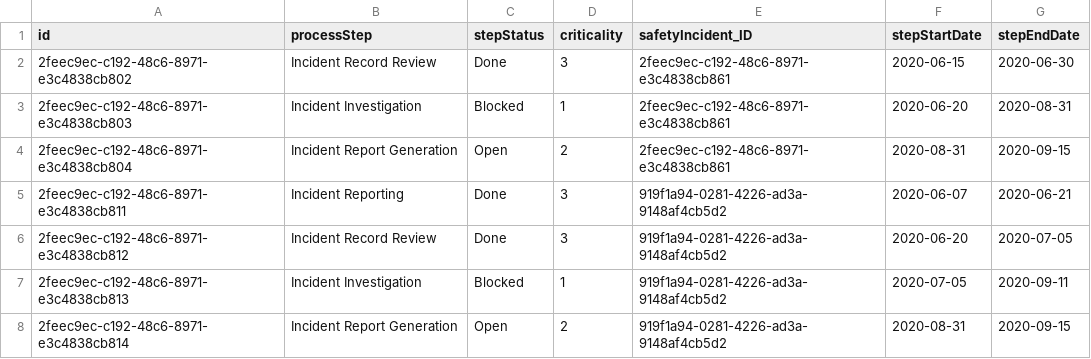
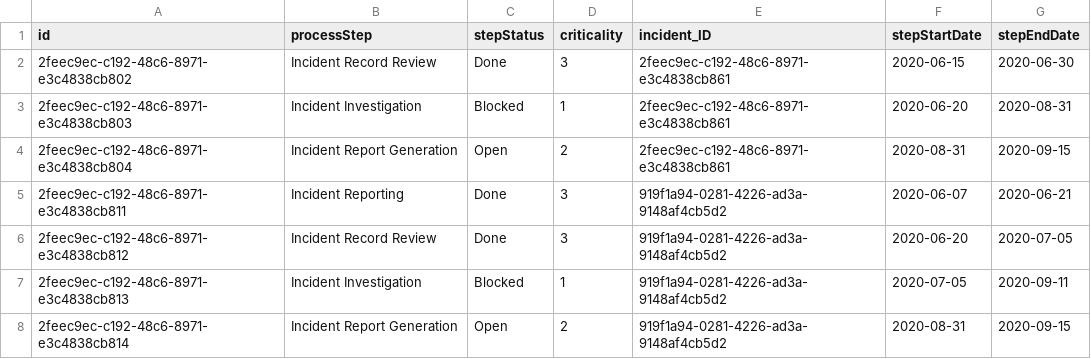
Before and after one commit to SAP-archive/teched2020-IIS360, a CSV file: db/data/scp.cloud.IncidentFlow.csv, drawn as a sheet; only a part is shown.

Commit message:
SafetyIncidents semantically incorrect, rename to Incidents

```diff
--- a/db/data/scp.cloud.IncidentFlow.csv
+++ b/db/data/scp.cloud.IncidentFlow.csv
@@ -1,2 +1,2 @@
-id;processStep;stepStatus;criticality;safetyIncident_ID;stepStartDate;stepEndDate
+id;processStep;stepStatus;criticality;incident_ID;stepStartDate;stepEndDate
 2feec9ec-c192-48c6-8971-e3c4838cb802;Incident Record Review;Done;3;2feec9ec-c192-48c6-8971-e3c4838cb861;2020-06-15;2020-06-30
```
Also changed, not shown: db/data/scp.cloud.IncidentProcessTimeline.csv, 8 other files.
